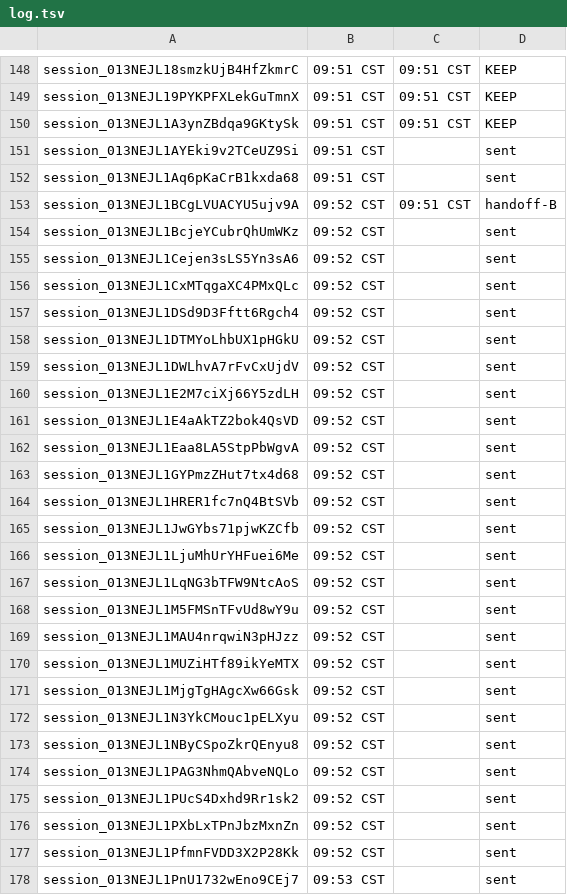
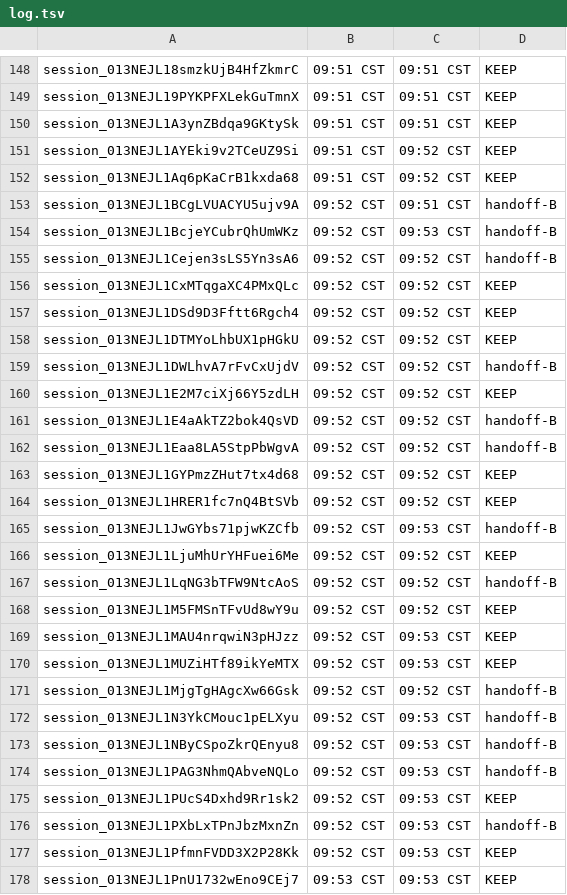
Before and after one commit to shivinate7/claude-settings, a TSV file: log.tsv, drawn as a sheet; only a part is shown, gaps mark what is left out; the diff covers the shown part only.

```diff
--- a/log.tsv
+++ b/log.tsv
@@ -150,29 +150,29 @@ session_013NEJL19PYKPFXLekGuTmnX	09:51 CST	09:51 CST	KEEP
 session_013NEJL1A3ynZBdqa9GKtySk	09:51 CST	09:51 CST	KEEP
-session_013NEJL1AYEki9v2TCeUZ9Si	09:51 CST		sent
-session_013NEJL1Aq6pKaCrB1kxda68	09:51 CST		sent
+session_013NEJL1AYEki9v2TCeUZ9Si	09:51 CST	09:52 CST	KEEP
+session_013NEJL1Aq6pKaCrB1kxda68	09:51 CST	09:52 CST	KEEP
 session_013NEJL1BCgLVUACYU5ujv9A	09:52 CST	09:51 CST	handoff-B
-session_013NEJL1BcjeYCubrQhUmWKz	09:52 CST		sent
-session_013NEJL1Cejen3sLS5Yn3sA6	09:52 CST		sent
-session_013NEJL1CxMTqgaXC4PMxQLc	09:52 CST		sent
-session_013NEJL1DSd9D3Fftt6Rgch4	09:52 CST		sent
-session_013NEJL1DTMYoLhbUX1pHGkU	09:52 CST		sent
-session_013NEJL1DWLhvA7rFvCxUjdV	09:52 CST		sent
-session_013NEJL1E2M7ciXj66Y5zdLH	09:52 CST		sent
-session_013NEJL1E4aAkTZ2bok4QsVD	09:52 CST		sent
-session_013NEJL1Eaa8LA5StpPbWgvA	09:52 CST		sent
-session_013NEJL1GYPmzZHut7tx4d68	09:52 CST		sent
-session_013NEJL1HRER1fc7nQ4BtSVb	09:52 CST		sent
-session_013NEJL1JwGYbs71pjwKZCfb	09:52 CST		sent
-session_013NEJL1LjuMhUrYHFuei6Me	09:52 CST		sent
-session_013NEJL1LqNG3bTFW9NtcAoS	09:52 CST		sent
-session_013NEJL1M5FMSnTFvUd8wY9u	09:52 CST		sent
-session_013NEJL1MAU4nrqwiN3pHJzz	09:52 CST		sent
-session_013NEJL1MUZiHTf89ikYeMTX	09:52 CST		sent
-session_013NEJL1MjgTgHAgcXw66Gsk	09:52 CST		sent
-session_013NEJL1N3YkCMouc1pELXyu	09:52 CST		sent
-session_013NEJL1NByCSpoZkrQEnyu8	09:52 CST		sent
-session_013NEJL1PAG3NhmQAbveNQLo	09:52 CST		sent
-session_013NEJL1PUcS4Dxhd9Rr1sk2	09:52 CST		sent
-session_013NEJL1PXbLxTPnJbzMxnZn	09:52 CST		sent
-session_013NEJL1PfmnFVDD3X2P28Kk	09:52 CST		sent
-session_013NEJL1PnU1732wEno9CEj7	09:53 CST		sent
+session_013NEJL1BcjeYCubrQhUmWKz	09:52 CST	09:53 CST	handoff-B
+session_013NEJL1Cejen3sLS5Yn3sA6	09:52 CST	09:52 CST	handoff-B
+session_013NEJL1CxMTqgaXC4PMxQLc	09:52 CST	09:52 CST	KEEP
+session_013NEJL1DSd9D3Fftt6Rgch4	09:52 CST	09:52 CST	KEEP
+session_013NEJL1DTMYoLhbUX1pHGkU	09:52 CST	09:52 CST	KEEP
+session_013NEJL1DWLhvA7rFvCxUjdV	09:52 CST	09:52 CST	handoff-B
+session_013NEJL1E2M7ciXj66Y5zdLH	09:52 CST	09:52 CST	KEEP
+session_013NEJL1E4aAkTZ2bok4QsVD	09:52 CST	09:52 CST	handoff-B
+session_013NEJL1Eaa8LA5StpPbWgvA	09:52 CST	09:52 CST	handoff-B
+session_013NEJL1GYPmzZHut7tx4d68	09:52 CST	09:52 CST	KEEP
+session_013NEJL1HRER1fc7nQ4BtSVb	09:52 CST	09:52 CST	KEEP
+session_013NEJL1JwGYbs71pjwKZCfb	09:52 CST	09:53 CST	handoff-B
+session_013NEJL1LjuMhUrYHFuei6Me	09:52 CST	09:52 CST	KEEP
+session_013NEJL1LqNG3bTFW9NtcAoS	09:52 CST	09:52 CST	handoff-B
+session_013NEJL1M5FMSnTFvUd8wY9u	09:52 CST	09:52 CST	KEEP
+session_013NEJL1MAU4nrqwiN3pHJzz	09:52 CST	09:53 CST	KEEP
+session_013NEJL1MUZiHTf89ikYeMTX	09:52 CST	09:53 CST	KEEP
+session_013NEJL1MjgTgHAgcXw66Gsk	09:52 CST	09:52 CST	handoff-B
+session_013NEJL1N3YkCMouc1pELXyu	09:52 CST	09:53 CST	handoff-B
+session_013NEJL1NByCSpoZkrQEnyu8	09:52 CST	09:53 CST	handoff-B
+session_013NEJL1PAG3NhmQAbveNQLo	09:52 CST	09:53 CST	handoff-B
+session_013NEJL1PUcS4Dxhd9Rr1sk2	09:52 CST	09:53 CST	KEEP
+session_013NEJL1PXbLxTPnJbzMxnZn	09:52 CST	09:53 CST	handoff-B
+session_013NEJL1PfmnFVDD3X2P28Kk	09:52 CST	09:53 CST	KEEP
+session_013NEJL1PnU1732wEno9CEj7	09:53 CST	09:53 CST	KEEP
```
Also changed, not shown: 38 edited cells elsewhere in this file, 48 other files.
